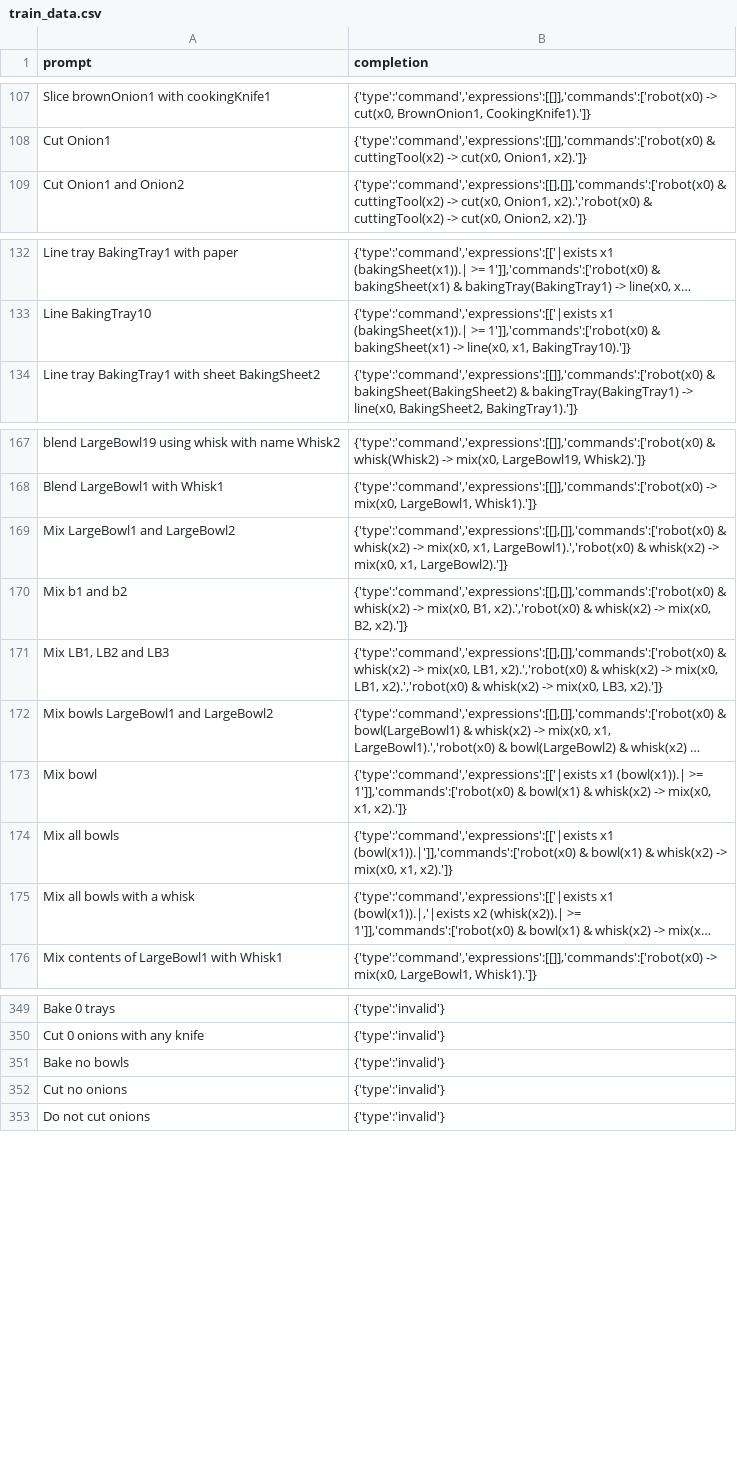
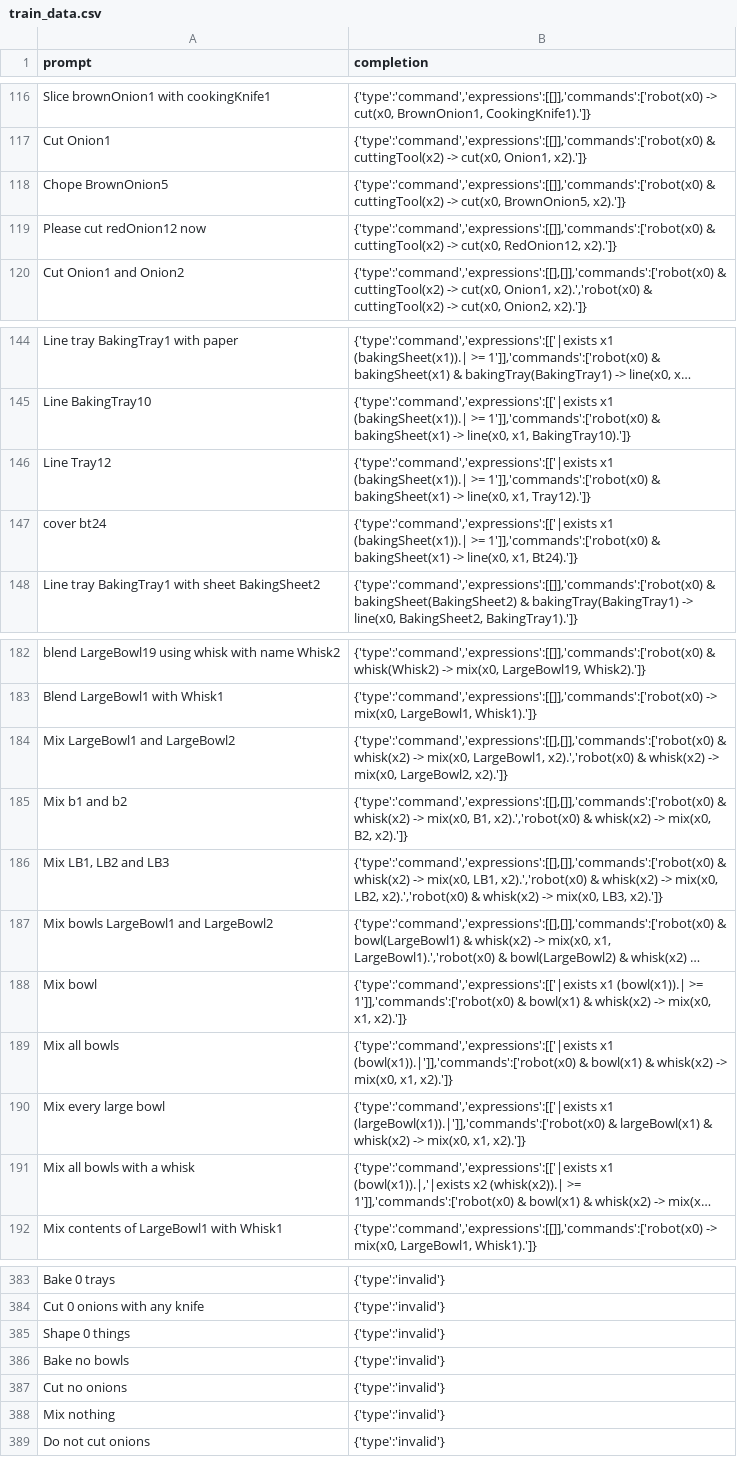
Before and after one commit to StefanMorar/HRI-Quantifiers, a CSV file: notebooks/data/train_data.csv, drawn as a sheet; only a part is shown, gaps mark what is left out; long unchanged cells end in …; addresses are those after the commit; the diff covers the shown part only; the diff names each change by its address in the sheet, - before the commit and + after, or states it on an @@ line.

```diff
--- a/notebooks/data/train_data.csv
+++ b/notebooks/data/train_data.csv
+row 118: Chope BrownOnion5 | {'type':'command','expressions':[[]],'commands':['robot(x0) & cuttingTool(x2) -> cut(x0, BrownOnion5, x2).']}
+row 119: Please cut redOnion12 now | {'type':'command','expressions':[[]],'commands':['robot(x0) & cuttingTool(x2) -> cut(x0, RedOnion12, x2).']}
+row 146: Line Tray12 | {'type':'command','expressions':[['|exists x1 (bakingSheet(x1)).| >= 1']],'commands':['robot(x0) & bakingSheet(x1) -> line(x0, x1, Tray12).']}
+row 147: cover bt24 | {'type':'command','expressions':[['|exists x1 (bakingSheet(x1)).| >= 1']],'commands':['robot(x0) & bakingSheet(x1) -> line(x0, x1, Bt24).']}
-B184 (completion): …-> mix(x0, x1, LargeBowl1).','robot(x0) & whisk(x2) -> mix(x0, x1, LargeBowl2).']}
+B184 (completion): …-> mix(x0, LargeBowl1, x2).','robot(x0) & whisk(x2) -> mix(x0, LargeBowl2, x2).']}
-B186 (completion): …-> mix(x0, LB1, x2).','robot(x0) &…
+B186 (completion): …-> mix(x0, LB2, x2).','robot(x0) &…
+row 190: Mix every large bowl | {'type':'command','expressions':[['|exists x1 (largeBowl(x1)).|']],'commands':['robot(x0) & largeBowl(x1) & whisk(x2) -> mix(x0, x1, x2).']}
+row 385: Shape 0 things | {'type':'invalid'}
+row 388: Mix nothing | {'type':'invalid'}
```
Also changed, not shown: 30 added rows, 1 removed row and 8 edited cells elsewhere in this file.
